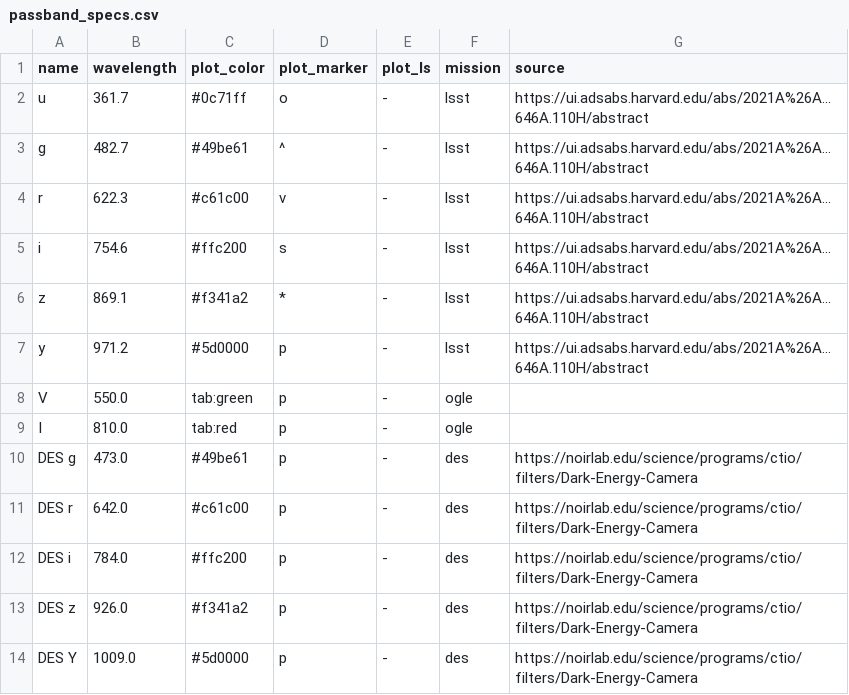
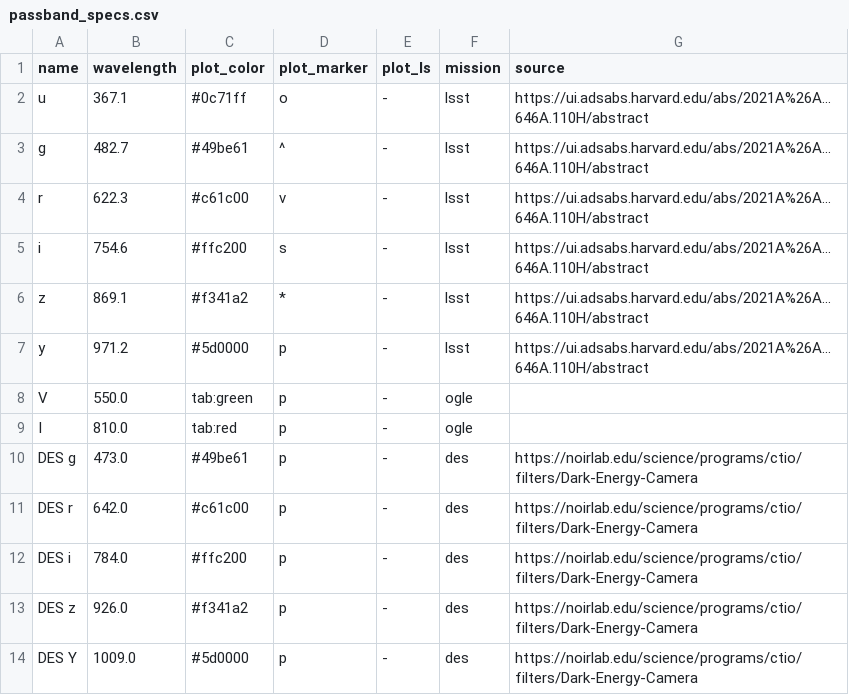
Before and after one commit to TheRedElement/LStein, a CSV file: data/passband_specs.csv, drawn as a sheet.

```diff
--- a/data/passband_specs.csv
+++ b/data/passband_specs.csv
@@ -1,3 +1,3 @@
 name,wavelength,plot_color,plot_marker,plot_ls,mission,source
-u,361.7,#0c71ff,o,-,lsst,https://ui.adsabs.harvard.edu/abs/2021A%26A...646A.110H/abstract
+u,367.1,#0c71ff,o,-,lsst,https://ui.adsabs.harvard.edu/abs/2021A%26A...646A.110H/abstract
 g,482.7,#49be61,^,-,lsst,https://ui.adsabs.harvard.edu/abs/2021A%26A...646A.110H/abstract
```
Also changed, not shown: 1 other file.
